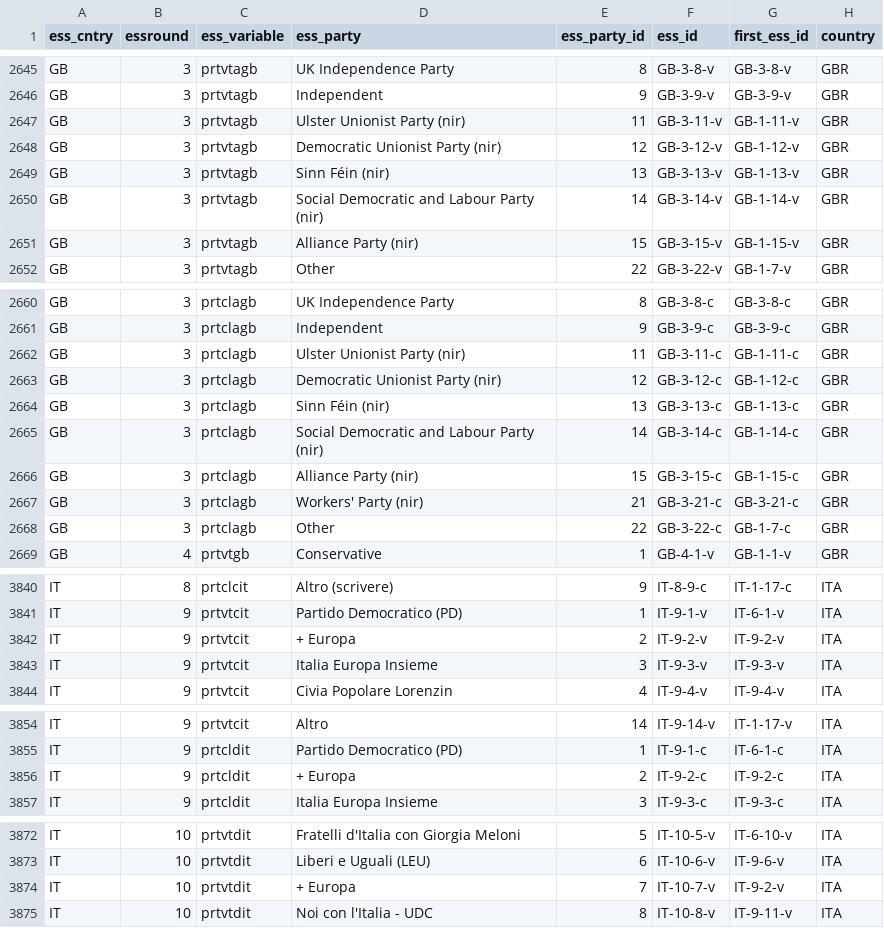
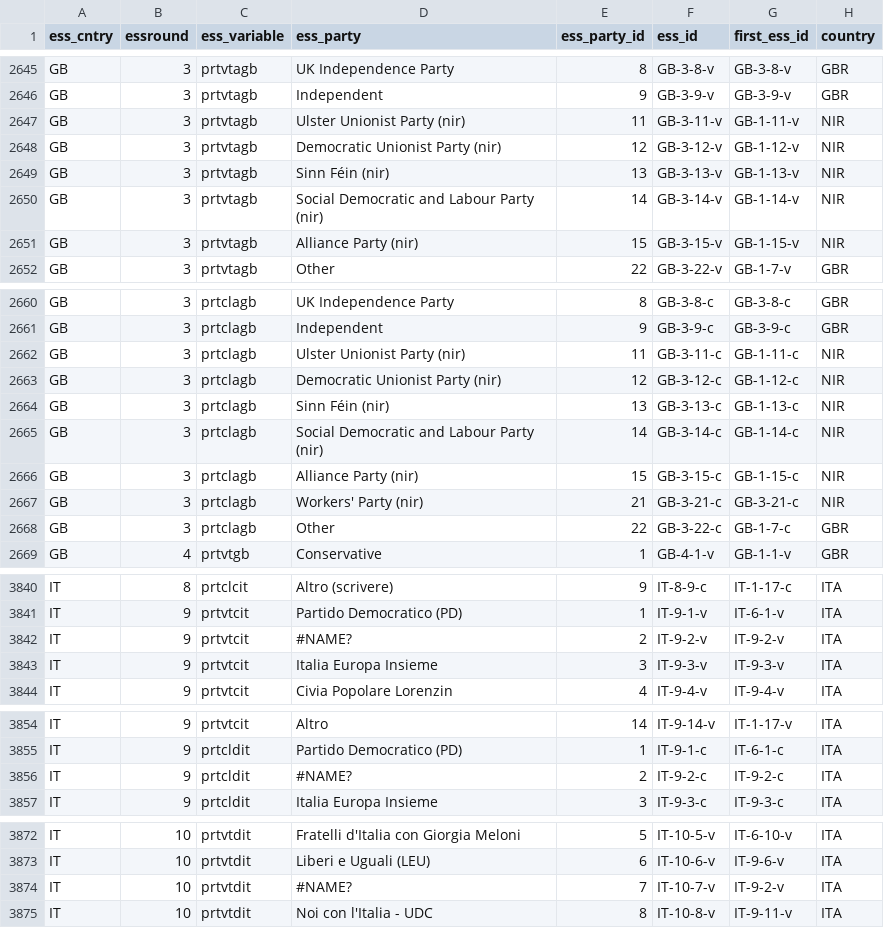
Before and after one commit to hdigital/partyfactsdata, a CSV file: import/essprtv/02-ess-harmonize.csv, drawn as a sheet; only a part is shown, gaps mark what is left out; the diff covers the shown part only.

Commit message:
Update data ESS round 10

```diff
--- a/import/essprtv/02-ess-harmonize.csv
+++ b/import/essprtv/02-ess-harmonize.csv
@@ -2647,7 +2647,7 @@ GB,3,prtvtagb,UK Independence Party,8,GB-3-8-v,GB-3-8-v,GBR
 GB,3,prtvtagb,Independent,9,GB-3-9-v,GB-3-9-v,GBR
-GB,3,prtvtagb,Ulster Unionist Party (nir),11,GB-3-11-v,GB-1-11-v,GBR
-GB,3,prtvtagb,Democratic Unionist Party (nir),12,GB-3-12-v,GB-1-12-v,GBR
-GB,3,prtvtagb,Sinn Féin (nir),13,GB-3-13-v,GB-1-13-v,GBR
-GB,3,prtvtagb,Social Democratic and Labour Party (nir),14,GB-3-14-v,GB-1-14-v,GBR
-GB,3,prtvtagb,Alliance Party (nir),15,GB-3-15-v,GB-1-15-v,GBR
+GB,3,prtvtagb,Ulster Unionist Party (nir),11,GB-3-11-v,GB-1-11-v,NIR
+GB,3,prtvtagb,Democratic Unionist Party (nir),12,GB-3-12-v,GB-1-12-v,NIR
+GB,3,prtvtagb,Sinn Féin (nir),13,GB-3-13-v,GB-1-13-v,NIR
+GB,3,prtvtagb,Social Democratic and Labour Party (nir),14,GB-3-14-v,GB-1-14-v,NIR
+GB,3,prtvtagb,Alliance Party (nir),15,GB-3-15-v,GB-1-15-v,NIR
 GB,3,prtvtagb,Other,22,GB-3-22-v,GB-1-7-v,GBR
@@ -2662,8 +2662,8 @@ GB,3,prtclagb,UK Independence Party,8,GB-3-8-c,GB-3-8-c,GBR
 GB,3,prtclagb,Independent,9,GB-3-9-c,GB-3-9-c,GBR
-GB,3,prtclagb,Ulster Unionist Party (nir),11,GB-3-11-c,GB-1-11-c,GBR
-GB,3,prtclagb,Democratic Unionist Party (nir),12,GB-3-12-c,GB-1-12-c,GBR
-GB,3,prtclagb,Sinn Féin (nir),13,GB-3-13-c,GB-1-13-c,GBR
-GB,3,prtclagb,Social Democratic and Labour Party (nir),14,GB-3-14-c,GB-1-14-c,GBR
-GB,3,prtclagb,Alliance Party (nir),15,GB-3-15-c,GB-1-15-c,GBR
-GB,3,prtclagb,Workers' Party (nir),21,GB-3-21-c,GB-3-21-c,GBR
+GB,3,prtclagb,Ulster Unionist Party (nir),11,GB-3-11-c,GB-1-11-c,NIR
+GB,3,prtclagb,Democratic Unionist Party (nir),12,GB-3-12-c,GB-1-12-c,NIR
+GB,3,prtclagb,Sinn Féin (nir),13,GB-3-13-c,GB-1-13-c,NIR
+GB,3,prtclagb,Social Democratic and Labour Party (nir),14,GB-3-14-c,GB-1-14-c,NIR
+GB,3,prtclagb,Alliance Party (nir),15,GB-3-15-c,GB-1-15-c,NIR
+GB,3,prtclagb,Workers' Party (nir),21,GB-3-21-c,GB-3-21-c,NIR
 GB,3,prtclagb,Other,22,GB-3-22-c,GB-1-7-c,GBR
@@ -3842,3 +3842,3 @@ IT,8,prtclcit,Altro (scrivere),9,IT-8-9-c,IT-1-17-c,ITA
 IT,9,prtvtcit,Partido Democratico (PD),1,IT-9-1-v,IT-6-1-v,ITA
-IT,9,prtvtcit,+ Europa,2,IT-9-2-v,IT-9-2-v,ITA
+IT,9,prtvtcit,#NAME?,2,IT-9-2-v,IT-9-2-v,ITA
 IT,9,prtvtcit,Italia Europa Insieme,3,IT-9-3-v,IT-9-3-v,ITA
@@ -3856,3 +3856,3 @@ IT,9,prtvtcit,Altro,14,IT-9-14-v,IT-1-17-v,ITA
 IT,9,prtcldit,Partido Democratico (PD),1,IT-9-1-c,IT-6-1-c,ITA
-IT,9,prtcldit,+ Europa,2,IT-9-2-c,IT-9-2-c,ITA
+IT,9,prtcldit,#NAME?,2,IT-9-2-c,IT-9-2-c,ITA
 IT,9,prtcldit,Italia Europa Insieme,3,IT-9-3-c,IT-9-3-c,ITA
@@ -3874,3 +3874,3 @@ IT,10,prtvtdit,Fratelli d'Italia con Giorgia Meloni,5,IT-10-5-v,IT-6-10-v,ITA
 IT,10,prtvtdit,Liberi e Uguali (LEU),6,IT-10-6-v,IT-9-6-v,ITA
-IT,10,prtvtdit,+ Europa,7,IT-10-7-v,IT-9-2-v,ITA
+IT,10,prtvtdit,#NAME?,7,IT-10-7-v,IT-9-2-v,ITA
 IT,10,prtvtdit,Noi con l'Italia - UDC,8,IT-10-8-v,IT-9-11-v,ITA
```
Also changed, not shown: 1 edited cell elsewhere in this file, import/essprtc/essprtc.csv, import/essprtv/essprtv.csv.
